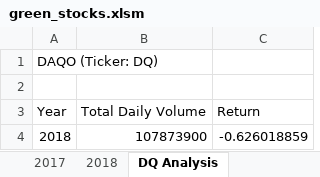
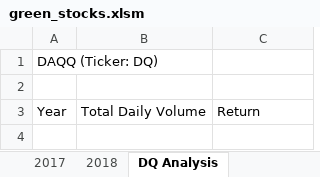
Before and after one commit to yessiez/stock-analysis, an Excel workbook: green_stocks.xlsm, sheet DQ Analysis, drawn as a sheet; values as stored, in another font and other column widths than the file's, no borders; the diff names each change by its address in the sheet, - before the commit and + after, or states it on an @@ line.

Commit message:
Uploading NEW stock-analysis
Round 2 of Module 2

```diff
--- a/green_stocks.xlsm (sheet DQ Analysis)
+++ b/green_stocks.xlsm (sheet DQ Analysis)
-A1: DAQO (Ticker: DQ)
+A1: DAQQ (Ticker: DQ)
-row 4: 2018 | 107873900 | -0.626018859
```
Also changed, not shown: other sheet tabs, charts or pictures.
